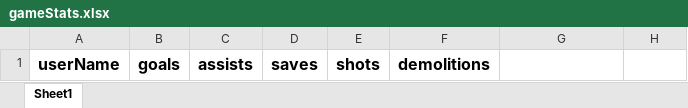
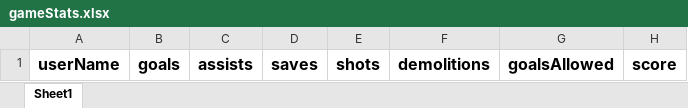
Before and after one commit to Finalben7/RocketLeague, an Excel workbook: backEnd/gameStats.xlsx, sheet Sheet1, drawn as a sheet; values as stored, in another font and other column widths than the file's, no borders; charts and pictures not drawn; the diff names each change by its address in the sheet, - before the commit and + after, or states it on an @@ line.

```diff
--- a/backEnd/gameStats.xlsx (sheet Sheet1)
+++ b/backEnd/gameStats.xlsx (sheet Sheet1)
-G1: (empty)
+G1: goalsAllowed
-H1: (empty)
+H1: score
```
Also changed, not shown: backEnd/teams.xlsx, backEnd/users.xlsx, 2 other files.
